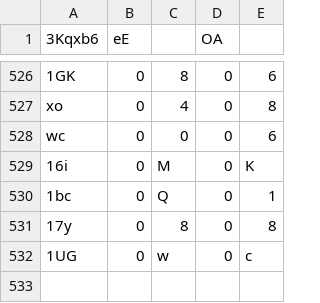
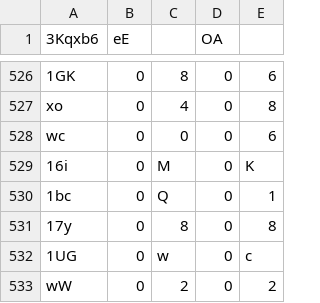
Before and after one commit to Naritulum/tracker, a CSV file: data/member-counts.csv, drawn as a sheet; only a part is shown, gaps mark what is left out; the diff names each change by its address in the sheet, - before the commit and + after, or states it on an @@ line.

```diff
--- a/data/member-counts.csv
+++ b/data/member-counts.csv
+row 533: wW | 0 | 2 | 0 | 2
```
